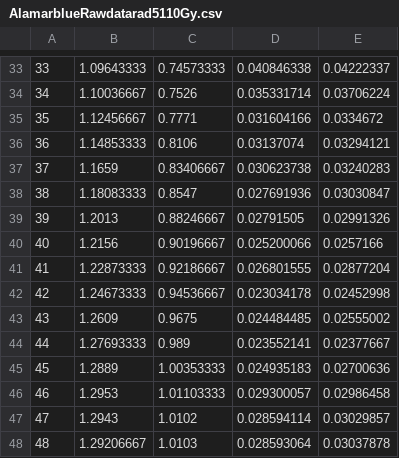
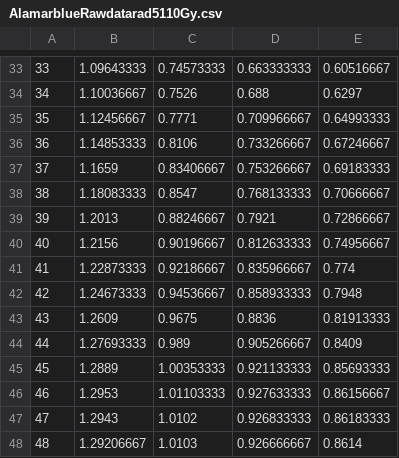
Before and after one commit to nikkimazz/AMMPER, a CSV file: abFinalPlots/AlamarblueRawdatarad5110Gy.csv, drawn as a sheet; only a part is shown, gaps mark what is left out; the diff covers the shown part only.

```diff
--- a/abFinalPlots/AlamarblueRawdatarad5110Gy.csv
+++ b/abFinalPlots/AlamarblueRawdatarad5110Gy.csv
@@ -33,16 +33,16 @@
-33,1.09643333,0.74573333,0.040846338,0.04222337
-34,1.10036667,0.7526,0.035331714,0.03706224
-35,1.12456667,0.7771,0.031604166,0.0334672
-36,1.14853333,0.8106,0.03137074,0.03294121
-37,1.1659,0.83406667,0.030623738,0.03240283
-38,1.18083333,0.8547,0.027691936,0.03030847
-39,1.2013,0.88246667,0.02791505,0.02991326
-40,1.2156,0.90196667,0.025200066,0.0257166
-41,1.22873333,0.92186667,0.026801555,0.02877204
-42,1.24673333,0.94536667,0.023034178,0.02452998
-43,1.2609,0.9675,0.024484485,0.02555002
-44,1.27693333,0.989,0.023552141,0.02377667
-45,1.2889,1.00353333,0.024935183,0.02700636
-46,1.2953,1.01103333,0.029300057,0.02986458
-47,1.2943,1.0102,0.028594114,0.03029857
-48,1.29206667,1.0103,0.028593064,0.03037878
+33,1.09643333,0.74573333,0.663333333,0.60516667
+34,1.10036667,0.7526,0.688,0.6297
+35,1.12456667,0.7771,0.709966667,0.64993333
+36,1.14853333,0.8106,0.733266667,0.67246667
+37,1.1659,0.83406667,0.753266667,0.69183333
+38,1.18083333,0.8547,0.768133333,0.70666667
+39,1.2013,0.88246667,0.7921,0.72866667
+40,1.2156,0.90196667,0.812633333,0.74956667
+41,1.22873333,0.92186667,0.835966667,0.774
+42,1.24673333,0.94536667,0.858933333,0.7948
+43,1.2609,0.9675,0.8836,0.81913333
+44,1.27693333,0.989,0.905266667,0.8409
+45,1.2889,1.00353333,0.921133333,0.85693333
+46,1.2953,1.01103333,0.927633333,0.86156667
+47,1.2943,1.0102,0.926833333,0.86183333
+48,1.29206667,1.0103,0.926666667,0.8614
```
Also changed, not shown: 136 edited cells elsewhere in this file.
